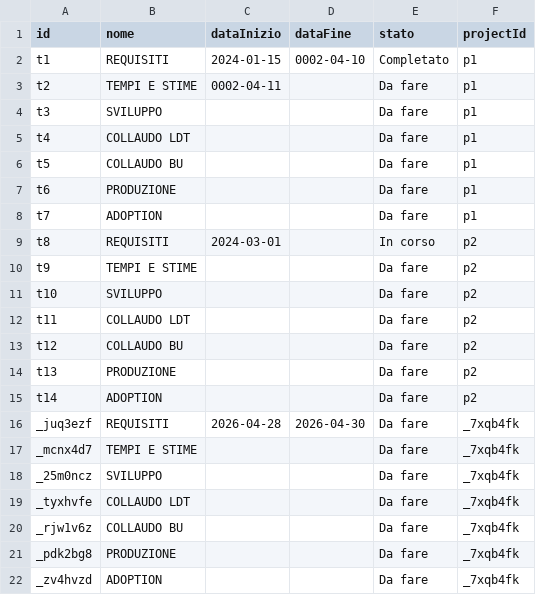
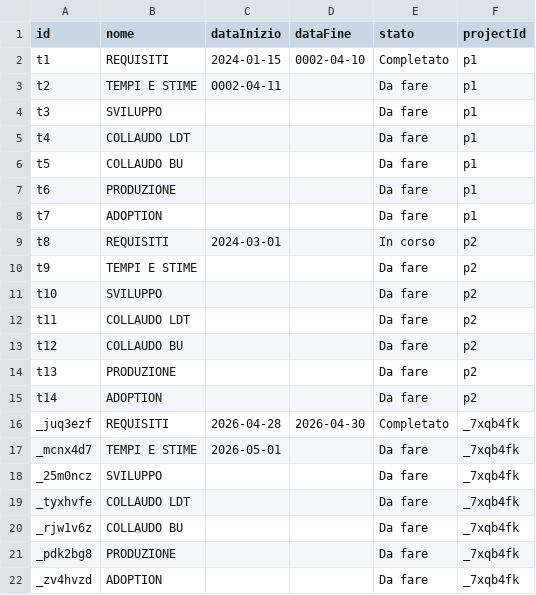
Before and after one commit to lodomenicobufi/luo-portfolio-access, a CSV file: data/tasks.csv, drawn as a sheet.

Commit message:
Update task REQUISITI

```diff
--- a/data/tasks.csv
+++ b/data/tasks.csv
@@ -15,4 +15,4 @@ t13,PRODUZIONE,,,Da fare,p2
 t14,ADOPTION,,,Da fare,p2
-_juq3ezf,REQUISITI,2026-04-28,2026-04-30,Da fare,_7xqb4fk
-_mcnx4d7,TEMPI E STIME,,,Da fare,_7xqb4fk
+_juq3ezf,REQUISITI,2026-04-28,2026-04-30,Completato,_7xqb4fk
+_mcnx4d7,TEMPI E STIME,2026-05-01,,Da fare,_7xqb4fk
 _25m0ncz,SVILUPPO,,,Da fare,_7xqb4fk
```
